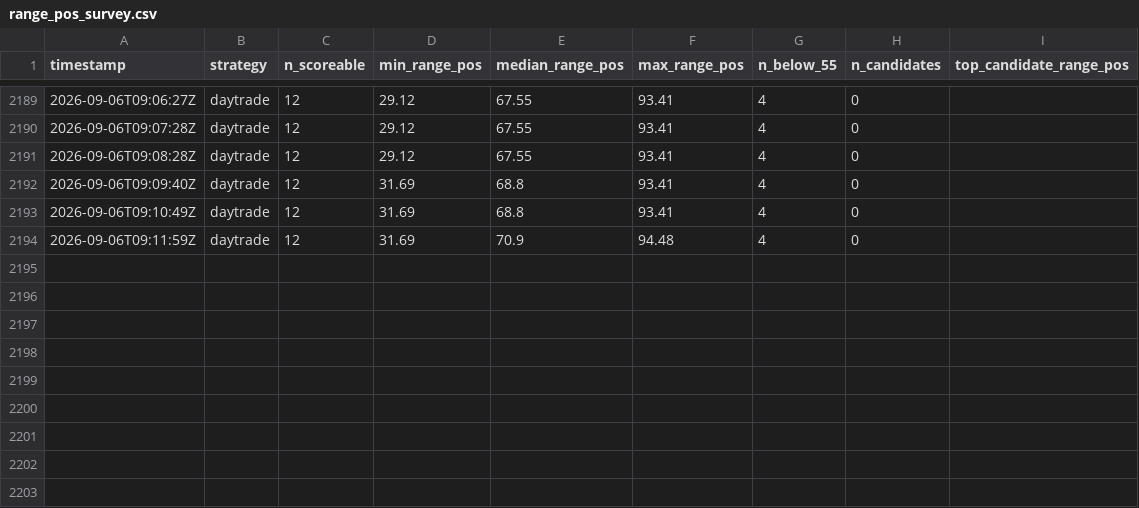
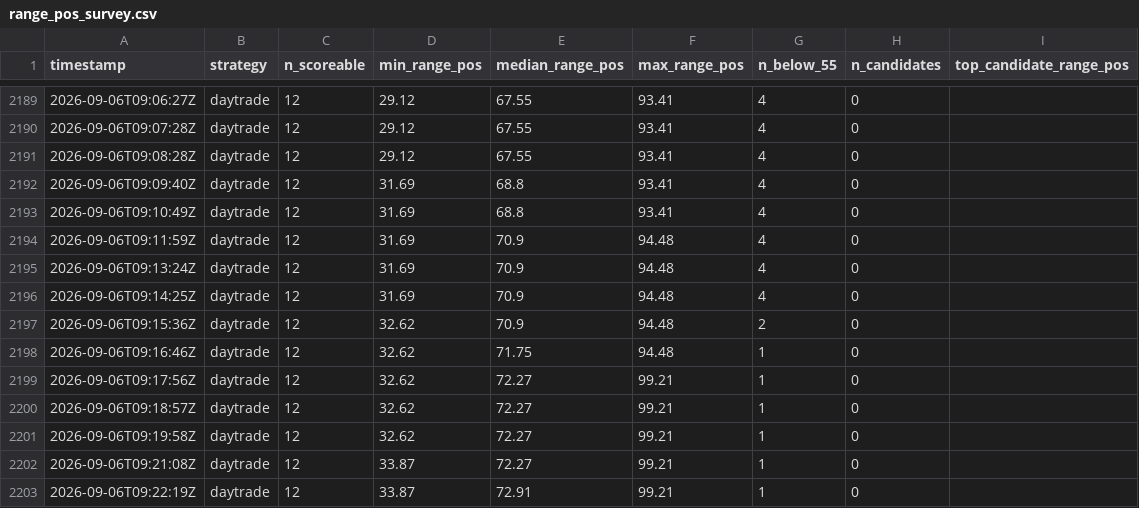
Before and after one commit to Bash-Collects-Crypto/Kirktron, a CSV file: range_pos_survey.csv, drawn as a sheet; only a part is shown, gaps mark what is left out; the diff names each change by its address in the sheet, - before the commit and + after, or states it on an @@ line.

```diff
--- a/range_pos_survey.csv
+++ b/range_pos_survey.csv
+row 2195: 2026-09-06T09:13:24Z | daytrade | 12 | 31.69 | 70.9 | 94.48 | 4 | 0
+row 2196: 2026-09-06T09:14:25Z | daytrade | 12 | 31.69 | 70.9 | 94.48 | 4 | 0
+row 2197: 2026-09-06T09:15:36Z | daytrade | 12 | 32.62 | 70.9 | 94.48 | 2 | 0
+row 2198: 2026-09-06T09:16:46Z | daytrade | 12 | 32.62 | 71.75 | 94.48 | 1 | 0
+row 2199: 2026-09-06T09:17:56Z | daytrade | 12 | 32.62 | 72.27 | 99.21 | 1 | 0
+row 2200: 2026-09-06T09:18:57Z | daytrade | 12 | 32.62 | 72.27 | 99.21 | 1 | 0
+row 2201: 2026-09-06T09:19:58Z | daytrade | 12 | 32.62 | 72.27 | 99.21 | 1 | 0
+row 2202: 2026-09-06T09:21:08Z | daytrade | 12 | 33.87 | 72.27 | 99.21 | 1 | 0
+row 2203: 2026-09-06T09:22:19Z | daytrade | 12 | 33.87 | 72.91 | 99.21 | 1 | 0
```
Also changed, not shown: equity_history.csv, gate_census.csv, 7 other files.
